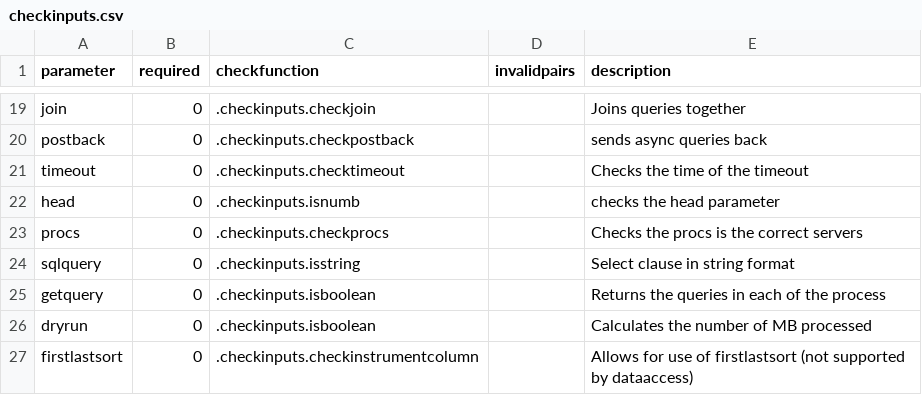
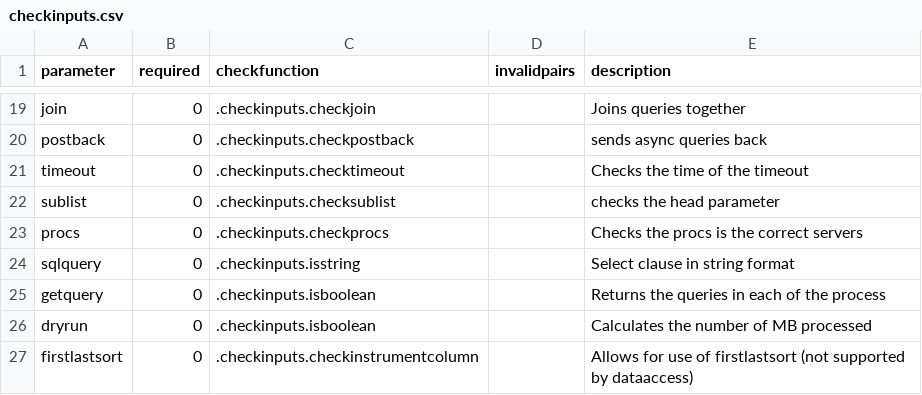
Before and after one commit to DataIntellectTech/TorQ, a CSV file: config/dataaccess/checkinputs.csv, drawn as a sheet; only a part is shown, gaps mark what is left out.

```diff
--- a/config/dataaccess/checkinputs.csv
+++ b/config/dataaccess/checkinputs.csv
@@ -21,3 +21,3 @@ postback,0,.checkinputs.checkpostback,,sends async queries back
 timeout,0,.checkinputs.checktimeout,,Checks the time of the timeout
-head,0,.checkinputs.isnumb,,checks the head parameter
+sublist,0,.checkinputs.checksublist,,checks the head parameter
 procs,0,.checkinputs.checkprocs,,Checks the procs is the correct servers
```
Also changed, not shown: 4 other files.
